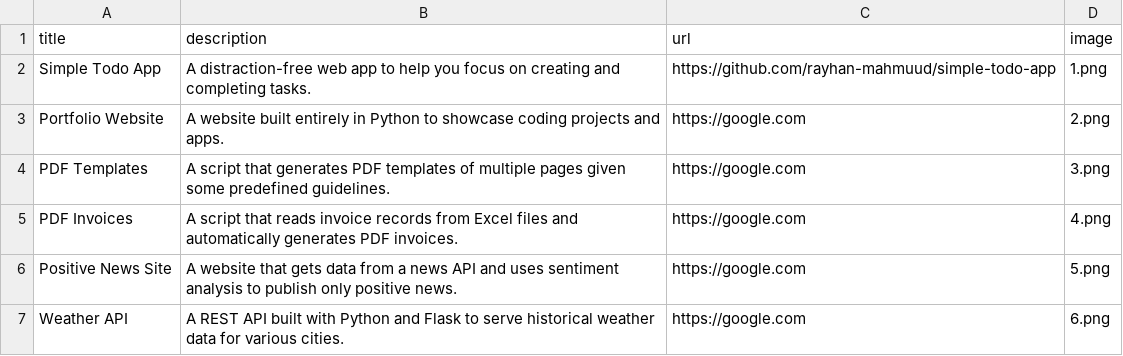
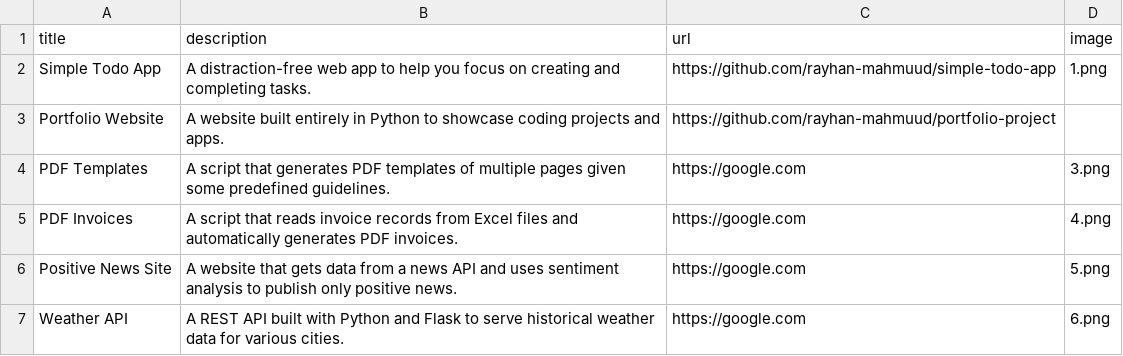
Before and after one commit to rayhan-mahmuud/portfolio-project, a CSV file: data.csv, drawn as a sheet; only a part is shown.

Commit message:
Add portfolio web app in readme.md

```diff
--- a/data.csv
+++ b/data.csv
@@ -2,3 +2,3 @@ title,description,url,image
 Simple Todo App,A distraction-free web app to help you focus on creating and completing tasks.,https://github.com/rayhan-mahmuud/simple-todo-app,1.png
-Portfolio Website,A website built entirely in Python to showcase coding projects and apps.,https://google.com,2.png
+Portfolio Website,A website built entirely in Python to showcase coding projects and apps.,https://github.com/rayhan-mahmuud/portfolio-project
 PDF Templates,A script that generates PDF templates of multiple pages given some predefined guidelines.,https://google.com,3.png
```
Also changed, not shown: 2 other files.
